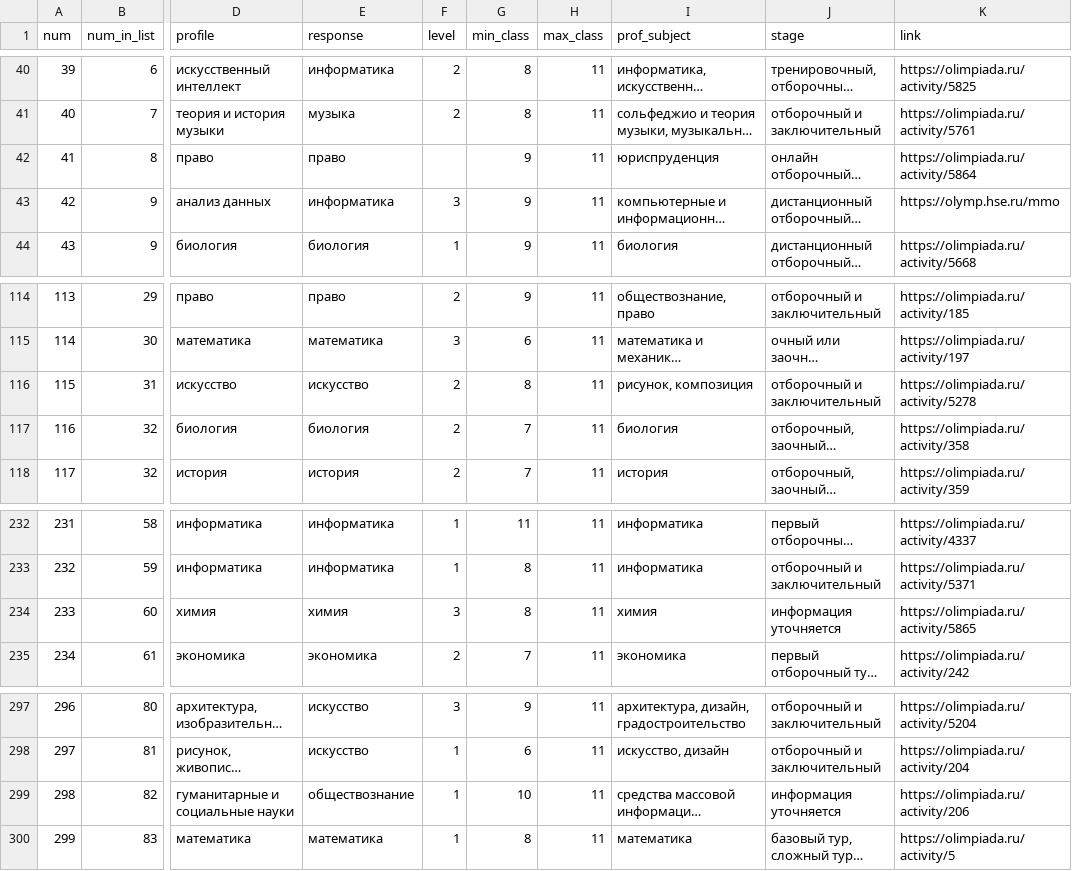
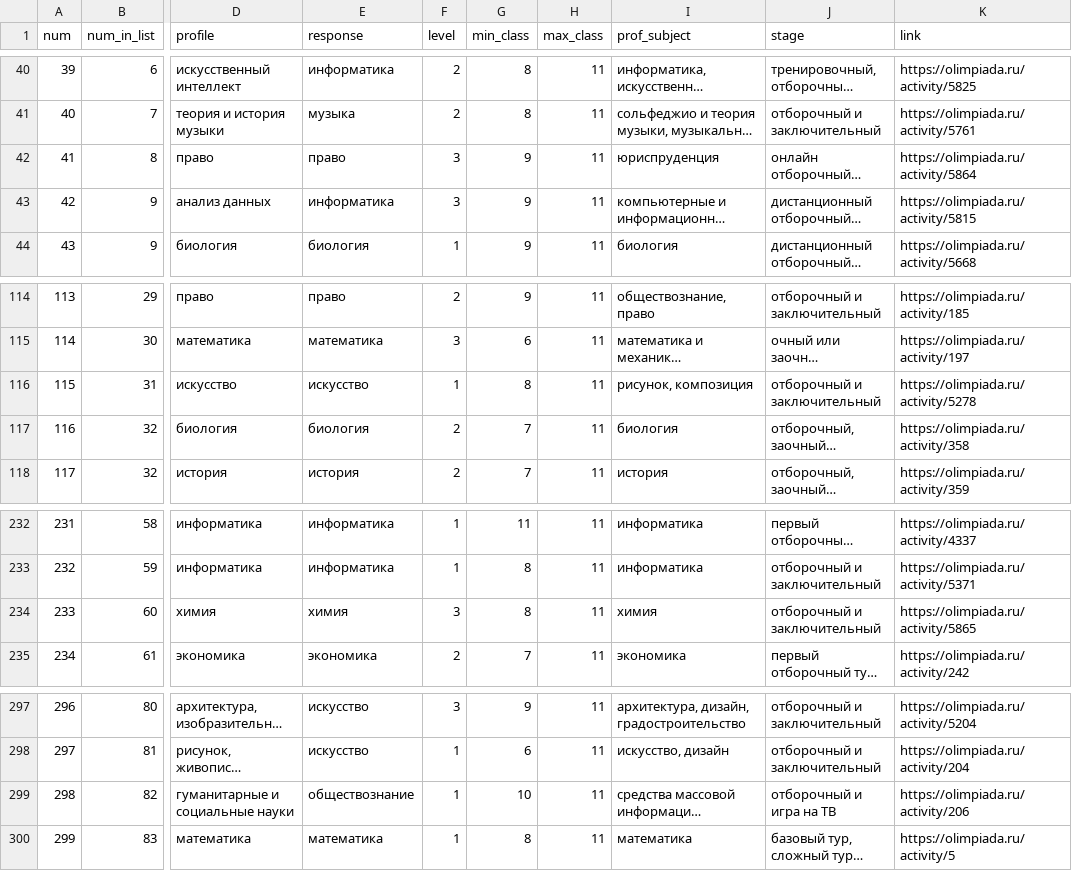
Before and after one commit to Tanax-Xt/Navigator_olympiad, a CSV file: data/olympiads_23_24.csv, drawn as a sheet; only a part is shown, gaps mark what is left out; long unchanged cells end in …; the diff names each change by its address in the sheet, - before the commit and + after, or states it on an @@ line.

Commit message:
update olympiads list

```diff
--- a/data/olympiads_23_24.csv
+++ b/data/olympiads_23_24.csv
-F42 (level): (empty)
+F42 (level): 3
-K43 (link): https://olymp.hse.ru/mmo
+K43 (link): https://olimpiada.ru/activity/5815
-F116 (level): 2
+F116 (level): 1
-J234 (stage): информация уточняется
+J234 (stage): отборочный и заключительный
-J299 (stage): информация уточняется
+J299 (stage): отборочный и игра на ТВ
```
Also changed, not shown: 2 other files.
